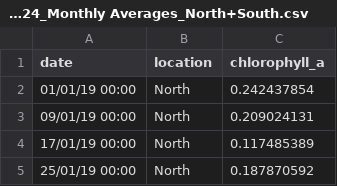
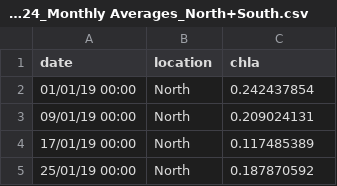
Before and after one commit to Louw-C/Timor_Ecopath, a CSV file: Data/Chl a_Timor-Leste_2019-2024_Monthly Averages_North+South.csv, drawn as a sheet; only a part is shown.

Commit message:
Monhtly averages for North and south Chla

```diff
--- a/Data/Chl a_Timor-Leste_2019-2024_Monthly Averages_North+South.csv
+++ b/Data/Chl a_Timor-Leste_2019-2024_Monthly Averages_North+South.csv
@@ -1,2 +1,2 @@
-date,location,chlorophyll_a
+date,location,chla
 01/01/19 00:00,North,0.242437854
```
